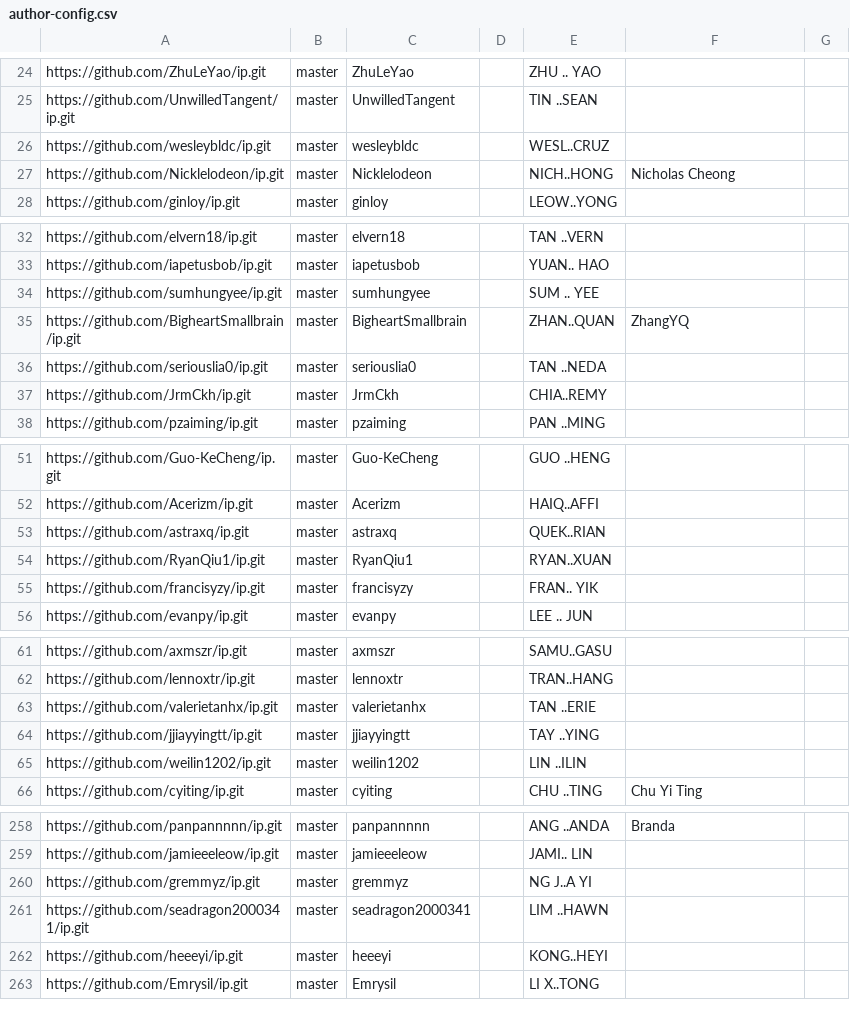
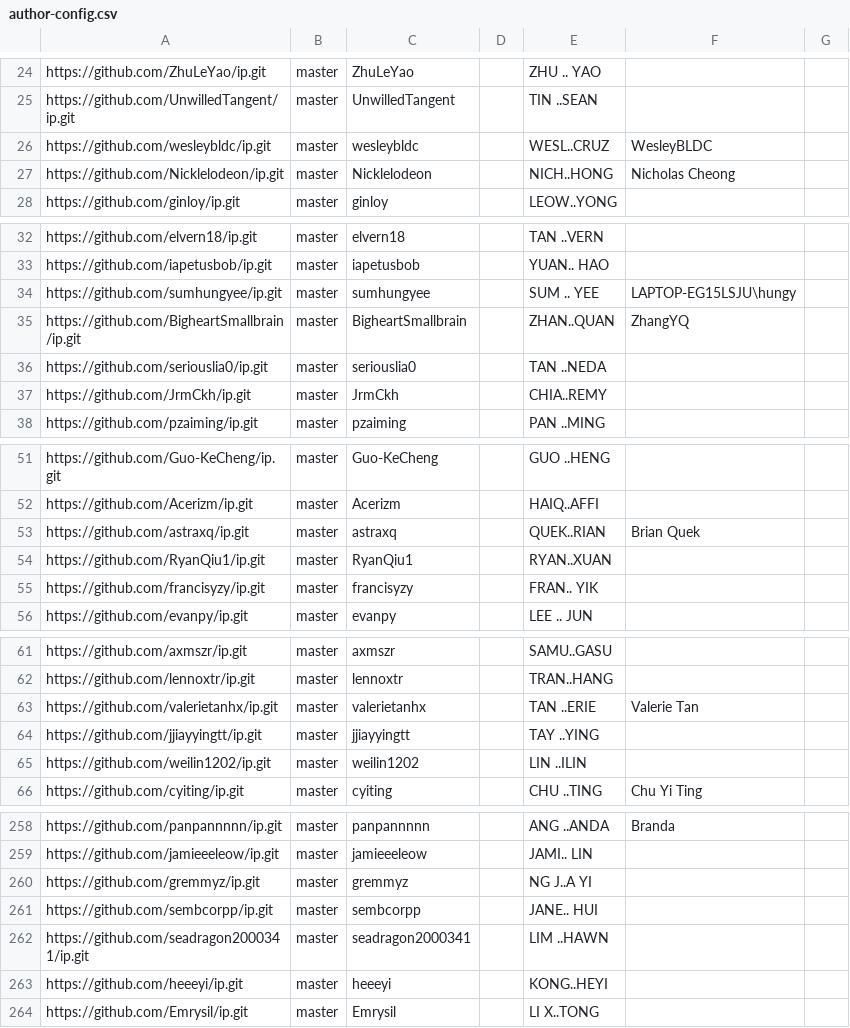
Before and after one commit to nus-cs2103-AY2223S2/ip-dashboard, a CSV file: configs/author-config.csv, drawn as a sheet; only a part is shown, gaps mark what is left out; the diff covers the shown part only.

```diff
--- a/configs/author-config.csv
+++ b/configs/author-config.csv
@@ -25,3 +25,3 @@ https://github.com/ZhuLeYao/ip.git,master,ZhuLeYao,,ZHU .. YAO,,
 https://github.com/UnwilledTangent/ip.git,master,UnwilledTangent,,TIN ..SEAN,,
-https://github.com/wesleybldc/ip.git,master,wesleybldc,,WESL..CRUZ,,
+https://github.com/wesleybldc/ip.git,master,wesleybldc,,WESL..CRUZ,WesleyBLDC,
 https://github.com/Nicklelodeon/ip.git,master,Nicklelodeon,,NICH..HONG,Nicholas Cheong,
@@ -33,3 +33,3 @@ https://github.com/elvern18/ip.git,master,elvern18,,TAN ..VERN,,
 https://github.com/iapetusbob/ip.git,master,iapetusbob,,YUAN.. HAO,,
-https://github.com/sumhungyee/ip.git,master,sumhungyee,,SUM .. YEE,,
+https://github.com/sumhungyee/ip.git,master,sumhungyee,,SUM .. YEE,LAPTOP-EG15LSJU\hungy,
 https://github.com/BigheartSmallbrain/ip.git,master,BigheartSmallbrain,,ZHAN..QUAN,ZhangYQ,
@@ -52,3 +52,3 @@ https://github.com/Guo-KeCheng/ip.git,master,Guo-KeCheng,,GUO ..HENG,,
 https://github.com/Acerizm/ip.git,master,Acerizm,,HAIQ..AFFI,,
-https://github.com/astraxq/ip.git,master,astraxq,,QUEK..RIAN,,
+https://github.com/astraxq/ip.git,master,astraxq,,QUEK..RIAN,Brian Quek,
 https://github.com/RyanQiu1/ip.git,master,RyanQiu1,,RYAN..XUAN,,
@@ -62,3 +62,3 @@ https://github.com/axmszr/ip.git,master,axmszr,,SAMU..GASU,,
 https://github.com/lennoxtr/ip.git,master,lennoxtr,,TRAN..HANG,,
-https://github.com/valerietanhx/ip.git,master,valerietanhx,,TAN ..ERIE,,
+https://github.com/valerietanhx/ip.git,master,valerietanhx,,TAN ..ERIE,Valerie Tan,
 https://github.com/jjiayyingtt/ip.git,master,jjiayyingtt,,TAY ..YING,,
@@ -260,2 +260,3 @@ https://github.com/jamieeeleow/ip.git,master,jamieeeleow,,JAMI.. LIN,,
 https://github.com/gremmyz/ip.git,master,gremmyz,,NG J..A YI,,
+https://github.com/sembcorpp/ip.git,master,sembcorpp,,JANE.. HUI,,
 https://github.com/seadragon2000341/ip.git,master,seadragon2000341,,LIM ..HAWN,,
```
Also changed, not shown: 4 edited cells elsewhere in this file, configs/repo-config.csv.
